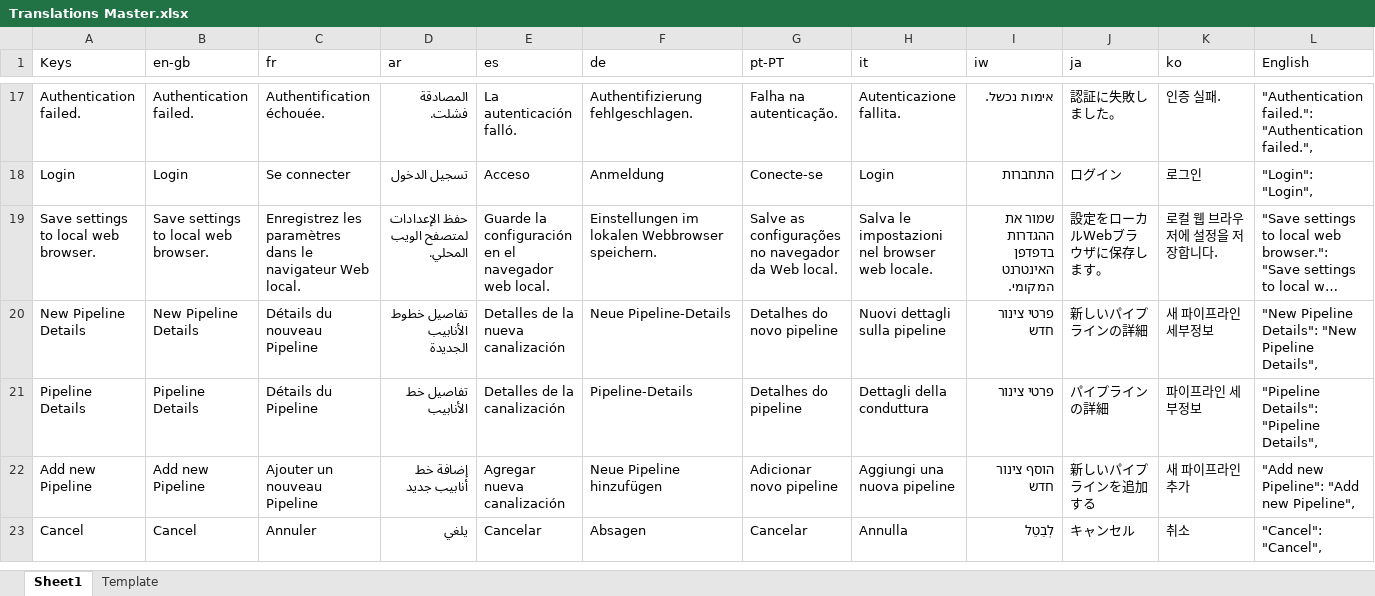
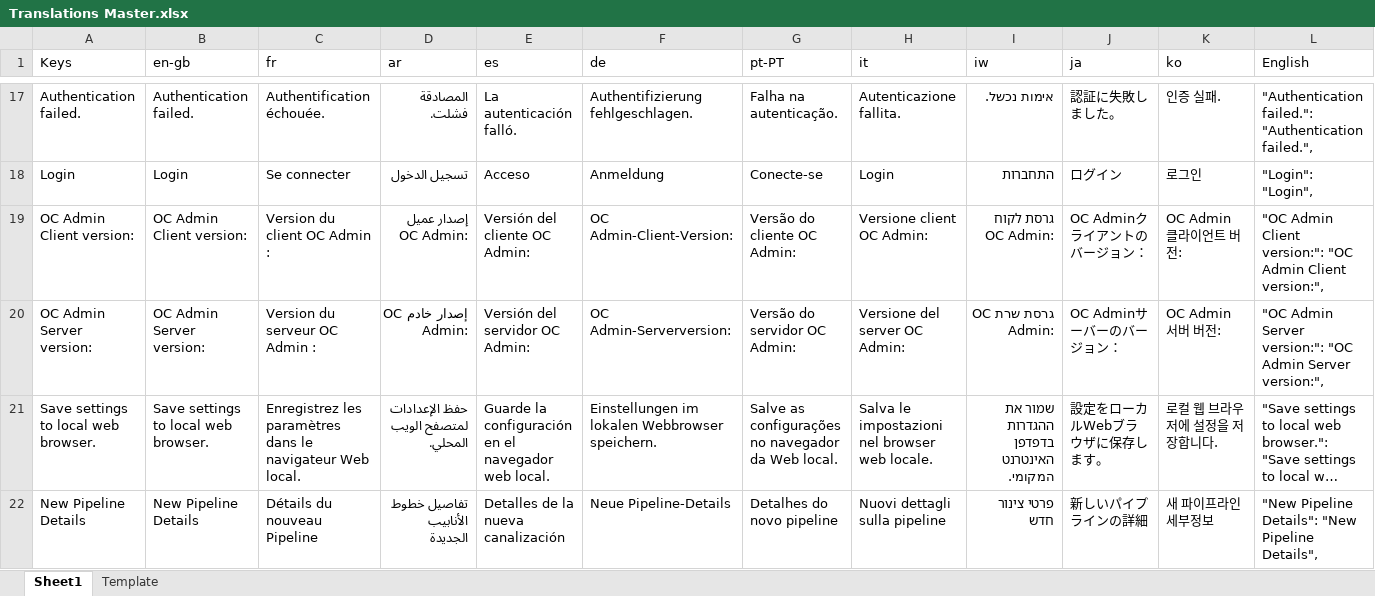
Before and after one commit to logrhythm/EZ-Cloud, an Excel workbook: frontend/src/i18n/Translations Master.xlsx, sheet Sheet1, drawn as a sheet; only a part is shown, gaps mark what is left out; the shorter side is filled out with more unchanged rows; long unchanged cells end in …; values as stored, in another font and other column widths than the file's, no borders; table styles not drawn; rows hold the shown columns only; the diff names each change by its address in the sheet, - before the commit and + after, or states it on an @@ line.

Commit message:
Frontend - i18n - Update Master

```diff
--- a/frontend/src/i18n/Translations Master.xlsx (sheet Sheet1)
+++ b/frontend/src/i18n/Translations Master.xlsx (sheet Sheet1)
+row 19: OC Admin Client version: | OC Admin Client version: | Version du client OC Admin : | إصدار عميل OC Admin: | Versión del cliente OC Admin: | OC Admin-Client-Version: | Versão do cliente OC Admin: | Versione client OC Admin: | גרסת לקוח OC Admin: | OC Adminクライアントのバージョン： | OC Admin 클라이언트 버전: | "OC Admin Client version:": "OC Admin Client version:",
+row 20: OC Admin Server version: | OC Admin Server version: | Version du serveur OC Admin : | إصدار خادم OC Admin: | Versión del servidor OC Admin: | OC Admin-Serverversion: | Versão do servidor OC Admin: | Versione del server OC Admin: | גרסת שרת OC Admin: | OC Adminサーバーのバージョン： | OC Admin 서버 버전: | "OC Admin Server version:": "OC Admin Server version:",
```
